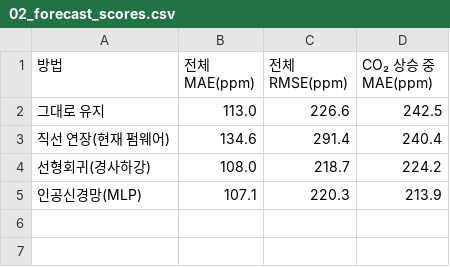
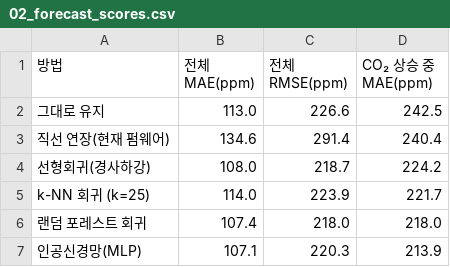
Before and after one commit to kimhojun0114/classroom-env, a CSV file: results/02_forecast_scores.csv, drawn as a sheet; the diff names each change by its address in the sheet, - before the commit and + after, or states it on an @@ line.

```diff
--- a/results/02_forecast_scores.csv
+++ b/results/02_forecast_scores.csv
+row 5: k-NN 회귀 (k=25) | 114.0 | 223.9 | 221.7
+row 6: 랜덤 포레스트 회귀 | 107.4 | 218.0 | 218.0
```
Also changed, not shown: results/02_alert_scores.csv, results/03_classifier_scores.csv, 12 other files.
